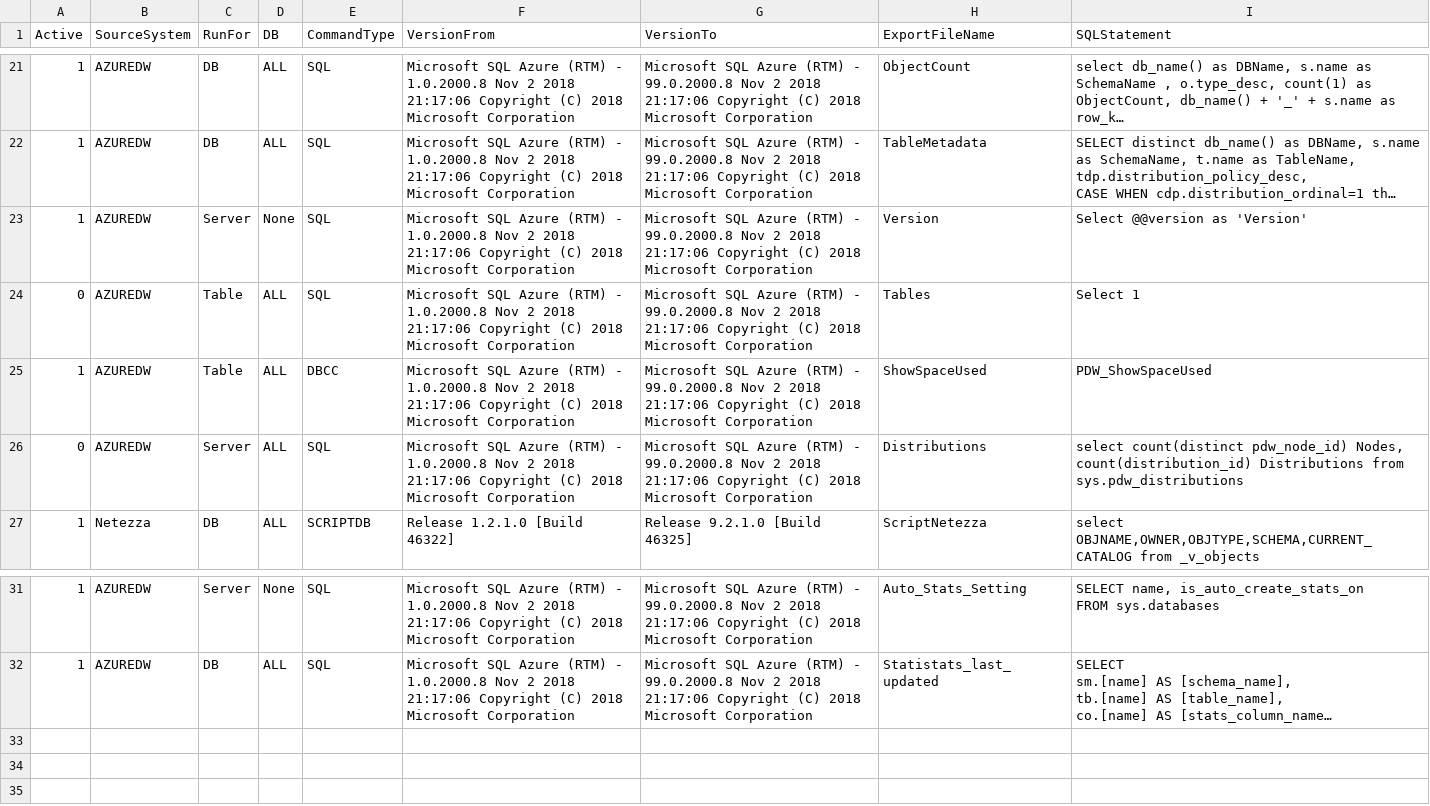
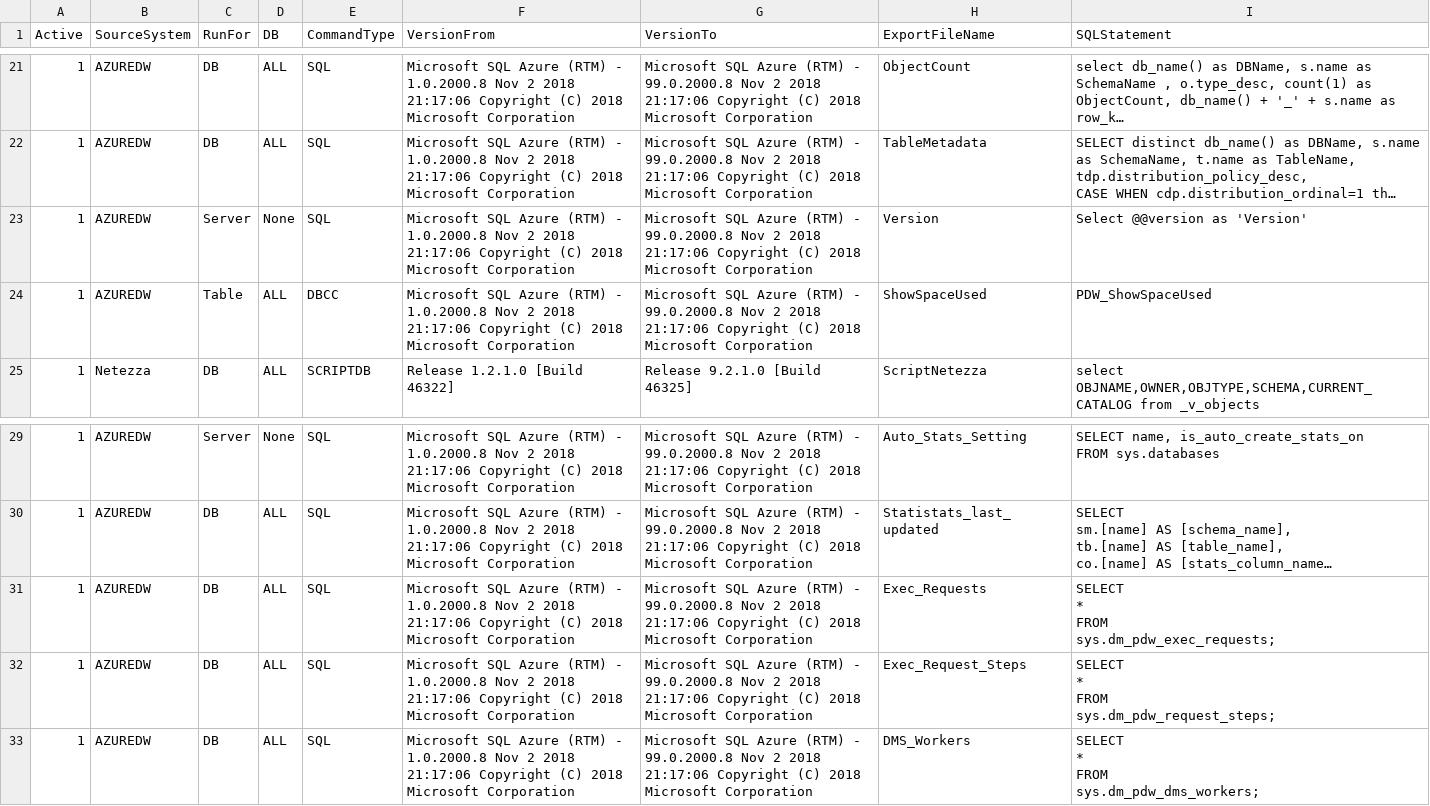
Before and after one commit to microsoft/AzureDWScriptsandUtilities, a CSV file: Assessment/SQLScriptstoRun.csv, drawn as a sheet; only a part is shown, gaps mark what is left out; long unchanged cells end in …; removed rows and columns are numbered as before the commit, all else as after; ↵ is a line break in a cell; the diff names each change by its address in the sheet, - before the commit and + after, or states it on an @@ line.

```diff
--- a/Assessment/SQLScriptstoRun.csv
+++ b/Assessment/SQLScriptstoRun.csv
-row 24: 0 | AZUREDW | Table | ALL | SQL | Microsoft SQL Azure (RTM) - 1.0.2000.8 Nov 2 2018 21:17:06 Copyright (C) 2018 Microsoft Corporation | Microsoft SQL Azure (RTM) - 99.0.2000.8 Nov 2 2018 21:17:06 Copyright (C) 2018 Microsoft Corporation | Tables | Select 1
-row 26: 0 | AZUREDW | Server | ALL | SQL | Microsoft SQL Azure (RTM) - 1.0.2000.8 Nov 2 2018 21:17:06 Copyright (C) 2018 Microsoft Corporation | Microsoft SQL Azure (RTM) - 99.0.2000.8 Nov 2 2018 21:17:06 Copyright (C) 2018 Microsoft Corporation | Distributions | select count(distinct pdw_node_id) Nodes, count(distribution_id) Distributions from sys.pdw_distributions
+row 31: 1 | AZUREDW | DB | ALL | SQL | Microsoft SQL Azure (RTM) - 1.0.2000.8 Nov 2 2018 21:17:06 Copyright (C) 2018 Microsoft Corporation | Microsoft SQL Azure (RTM) - 99.0.2000.8 Nov 2 2018 21:17:06 Copyright (C) 2018 Microsoft Corporation | Exec_Requests | SELECT ↵ * ↵ FROM ↵ sys.dm_pdw_exec_requests;
+row 32: 1 | AZUREDW | DB | ALL | SQL | Microsoft SQL Azure (RTM) - 1.0.2000.8 Nov 2 2018 21:17:06 Copyright (C) 2018 Microsoft Corporation | Microsoft SQL Azure (RTM) - 99.0.2000.8 Nov 2 2018 21:17:06 Copyright (C) 2018 Microsoft Corporation | Exec_Request_Steps | SELECT ↵ * ↵ FROM ↵ sys.dm_pdw_request_steps;
+row 33: 1 | AZUREDW | DB | ALL | SQL | Microsoft SQL Azure (RTM) - 1.0.2000.8 Nov 2 2018 21:17:06 Copyright (C) 2018 Microsoft Corporation | Microsoft SQL Azure (RTM) - 99.0.2000.8 Nov 2 2018 21:17:06 Copyright (C) 2018 Microsoft Corporation | DMS_Workers | SELECT ↵ * ↵ FROM ↵ sys.dm_pdw_dms_workers;
```
Also changed, not shown: 1 other file.
